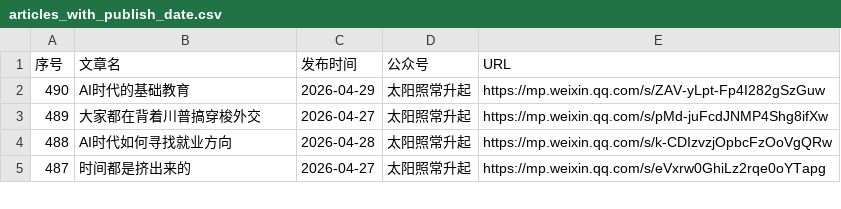
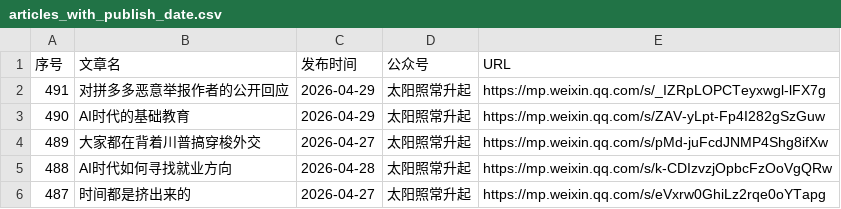
Before and after one commit to 531014023/Backup-of-articles-from-the-The-Sun-Also-Rises-WeChat-official-account, a CSV file: articles_with_publish_date.csv, drawn as a sheet; only a part is shown.

Commit message:
feat: 添加微信文章 2026-04-29 对拼多多恶意举报作者的公开回应

```diff
--- a/articles_with_publish_date.csv
+++ b/articles_with_publish_date.csv
@@ -1,2 +1,3 @@
 序号,文章名,发布时间,公众号,URL
+491,对拼多多恶意举报作者的公开回应,2026-04-29,太阳照常升起,https://mp.weixin.qq.com/s/_IZRpLOPCTeyxwgl-lFX7g
 490,AI时代的基础教育,2026-04-29,太阳照常升起,https://mp.weixin.qq.com/s/ZAV-yLpt-Fp4I282gSzGuw
```
Also changed, not shown: 6 other files.
